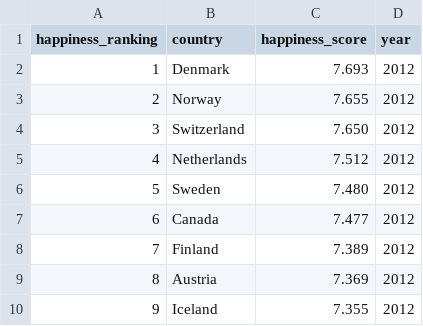
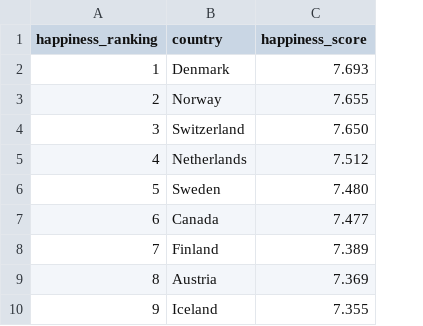
Before and after one commit to AngelArcones/R_for_friends, a CSV file: Tutoriales/Datasets/happiness_index.csv, drawn as a sheet; only a part is shown; the diff names each change by its address in the sheet, - before the commit and + after, or states it on an @@ line.

Commit message:
no year

```diff
--- a/Tutoriales/Datasets/happiness_index.csv
+++ b/Tutoriales/Datasets/happiness_index.csv
-column D (year), rows 2-10: all 2012
```
